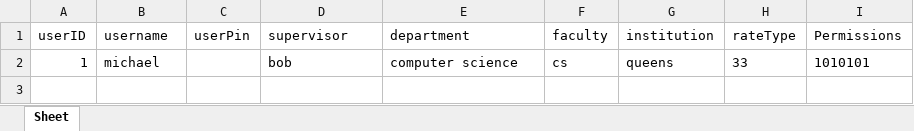
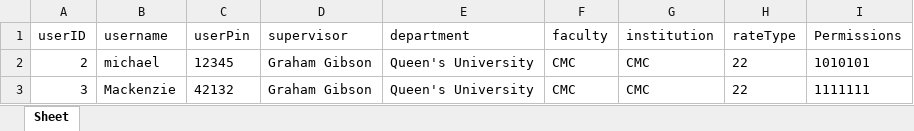
Before and after one commit to 15ahl1/NFK_BadgeReader, an Excel workbook: host/static/Users.xlsx, sheet Sheet, drawn as a sheet; values as stored, in another font and other column widths than the file's, no borders; removed rows and columns are numbered as before the commit, all else as after; the diff names each change by its address in the sheet, - before the commit and + after, or states it on an @@ line.

```diff
--- a/host/static/Users.xlsx (sheet Sheet)
+++ b/host/static/Users.xlsx (sheet Sheet)
-row 2: 1 | michael |  | bob | computer science | cs | queens | 33 | 1010101
+row 2: 2 | michael | 12345 | Graham Gibson | Queen's University | CMC | CMC | 22 | 1010101
+row 3: 3 | Mackenzie | 42132 | Graham Gibson | Queen's University | CMC | CMC | 22 | 1111111
```
Also changed, not shown: host/static/Supervisors.xlsx, 2 other files.
